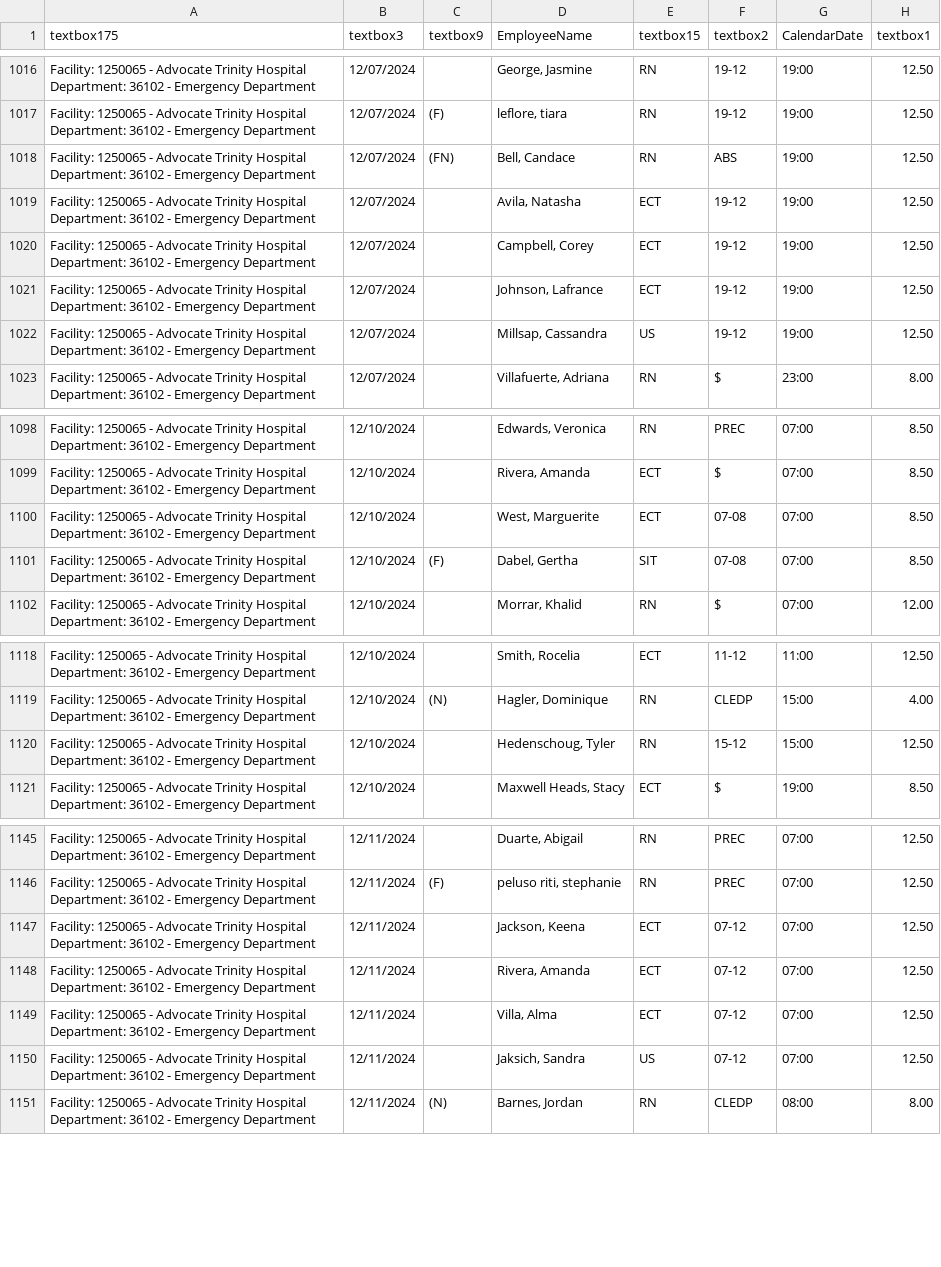
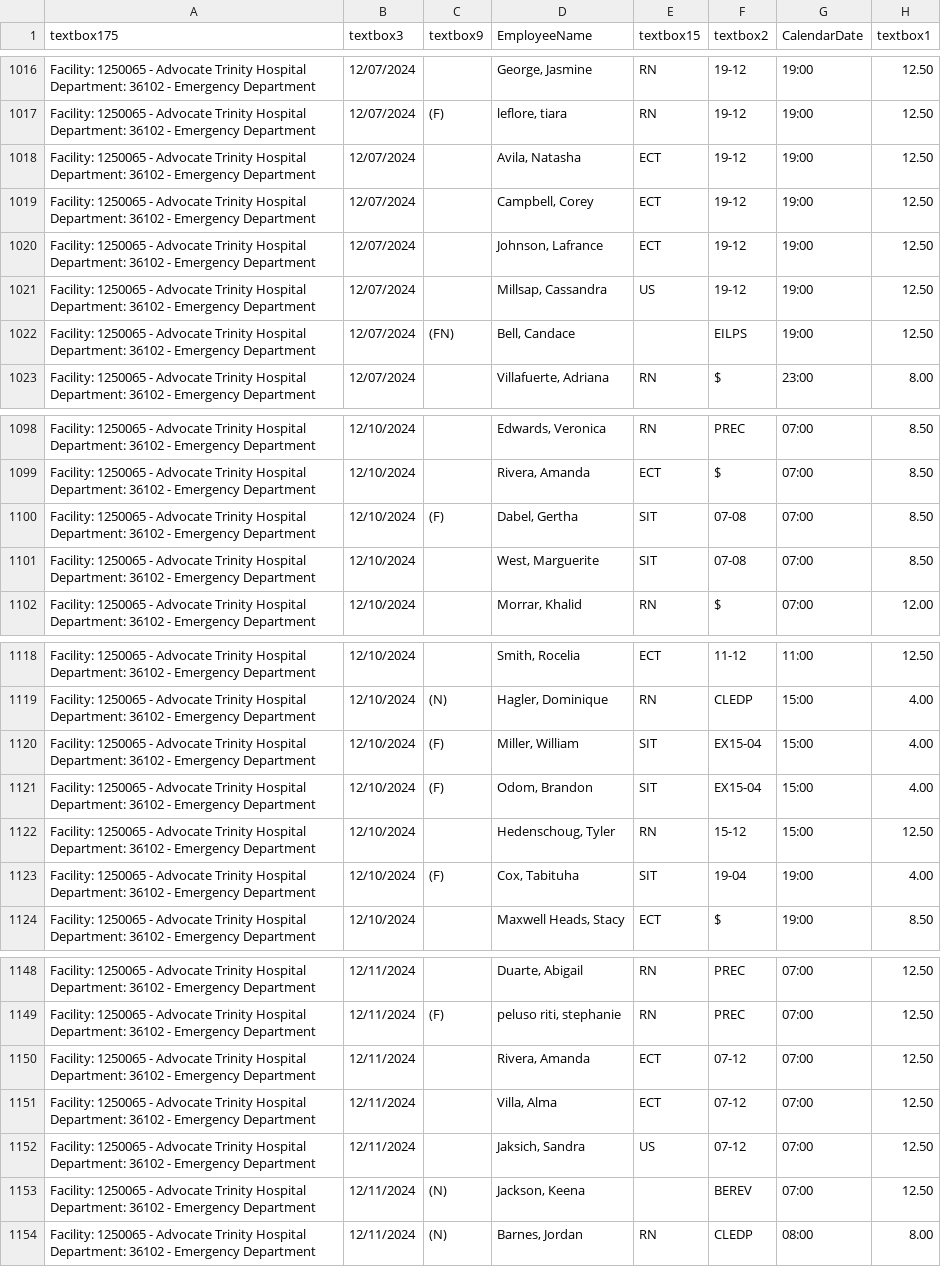
Before and after one commit to goggin13/wrestling-stats, a CSV file: advocate_data/csv/download_12_10_2024_show_non_productive_true.csv, drawn as a sheet; only a part is shown, gaps mark what is left out; removed rows and columns are numbered as before the commit, all else as after; the diff covers the shown part only; the diff names each change by its address in the sheet, - before the commit and + after, or states it on an @@ line.

Commit message:
updated advocate data

```diff
--- a/advocate_data/csv/download_12_10_2024_show_non_productive_true.csv
+++ b/advocate_data/csv/download_12_10_2024_show_non_productive_true.csv
-row 1018: Facility: 1250065 - Advocate Trinity Hospital Department: 36102 - Emergency Department | 12/07/2024 | (FN) | Bell, Candace | RN | ABS | 19:00 | 12.50
+row 1022: Facility: 1250065 - Advocate Trinity Hospital Department: 36102 - Emergency Department | 12/07/2024 | (FN) | Bell, Candace |  | EILPS | 19:00 | 12.50
-row 1100: Facility: 1250065 - Advocate Trinity Hospital Department: 36102 - Emergency Department | 12/10/2024 |  | West, Marguerite | ECT | 07-08 | 07:00 | 8.50
+row 1101: Facility: 1250065 - Advocate Trinity Hospital Department: 36102 - Emergency Department | 12/10/2024 |  | West, Marguerite | SIT | 07-08 | 07:00 | 8.50
+row 1120: Facility: 1250065 - Advocate Trinity Hospital Department: 36102 - Emergency Department | 12/10/2024 | (F) | Miller, William | SIT | EX15-04 | 15:00 | 4.00
+row 1121: Facility: 1250065 - Advocate Trinity Hospital Department: 36102 - Emergency Department | 12/10/2024 | (F) | Odom, Brandon | SIT | EX15-04 | 15:00 | 4.00
+row 1123: Facility: 1250065 - Advocate Trinity Hospital Department: 36102 - Emergency Department | 12/10/2024 | (F) | Cox, Tabituha | SIT | 19-04 | 19:00 | 4.00
-row 1147: Facility: 1250065 - Advocate Trinity Hospital Department: 36102 - Emergency Department | 12/11/2024 |  | Jackson, Keena | ECT | 07-12 | 07:00 | 12.50
+row 1153: Facility: 1250065 - Advocate Trinity Hospital Department: 36102 - Emergency Department | 12/11/2024 | (N) | Jackson, Keena |  | BEREV | 07:00 | 12.50
```
Also changed, not shown: 1 added row and 1 removed row elsewhere in this file, advocate_data/csv/download_12_10_2024_show_non_productive_false.csv.
